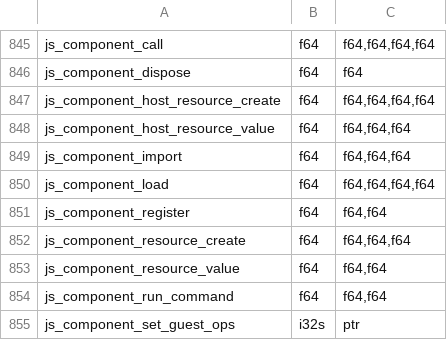
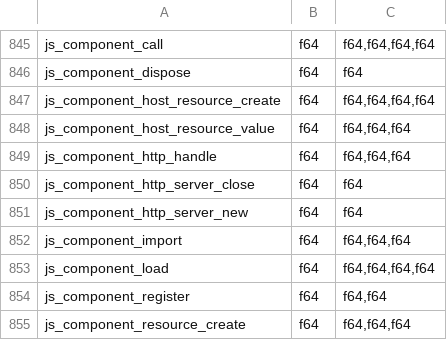
Before and after one commit to PerryTS/perry, a TSV file: crates/perry-codegen/src/wasm32/runtime_abi.tsv, drawn as a sheet; only a part is shown, gaps mark what is left out; the shorter side is filled out with more unchanged rows; the diff names each change by its address in the sheet, - before the commit and + after, or states it on an @@ line.

Commit message:
feat(component): serve WASI HTTP requests through rooted Promises

```diff
--- a/crates/perry-codegen/src/wasm32/runtime_abi.tsv
+++ b/crates/perry-codegen/src/wasm32/runtime_abi.tsv
+row 849: js_component_http_handle | f64 | f64,f64,f64
+row 850: js_component_http_server_close | f64 | f64
+row 851: js_component_http_server_new | f64 | f64
```
Also changed, not shown: 23 other files.
